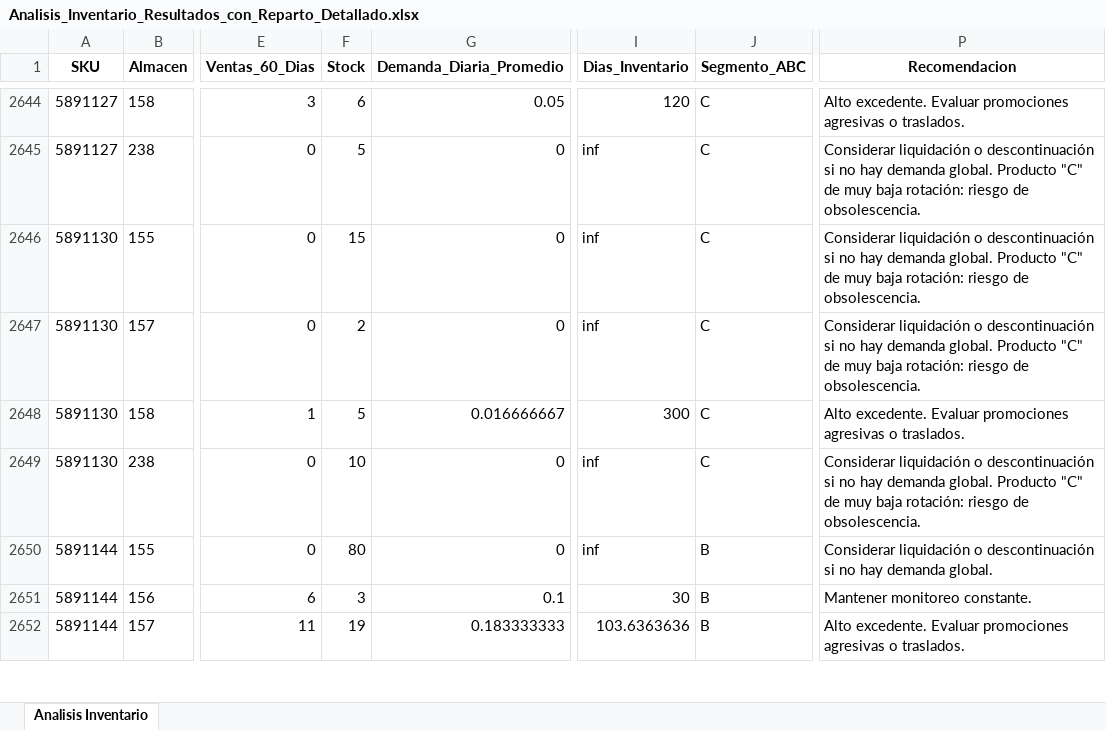
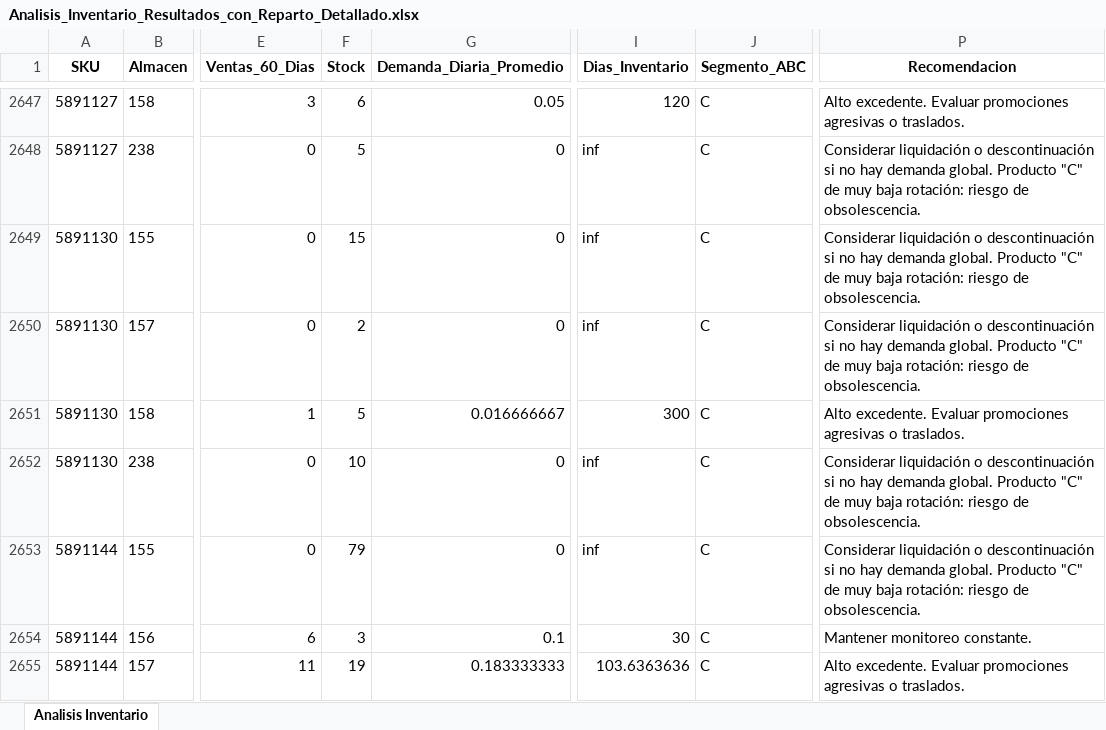
Before and after one commit to DiegoMao201/Rotacion-Iventarios, an Excel workbook: Analisis_Inventario_Resultados_con_Reparto_Detallado.xlsx, sheet Analisis Inventario, drawn as a sheet; only a part is shown, gaps mark what is left out; values as stored, in another font and other column widths than the file's, no borders; addresses are those after the commit; the diff covers the shown part only; the diff names each change by its address in the sheet, - before the commit and + after, or states it on an @@ line.

```diff
--- a/Analisis_Inventario_Resultados_con_Reparto_Detallado.xlsx (sheet Analisis Inventario)
+++ b/Analisis_Inventario_Resultados_con_Reparto_Detallado.xlsx (sheet Analisis Inventario)
-F2653 (Stock): 80
+F2653 (Stock): 79
-J2653:J2655 (Segmento_ABC): B
+J2653:J2655 (Segmento_ABC): C
-P2653 (Recomendacion): …demanda global.
+P2653 (Recomendacion): …demanda global. Producto "C" de muy baja rotación: riesgo de obsolescencia.
```
Also changed, not shown: 8 added rows, 8 removed rows and 565 edited cells elsewhere in this sheet.
